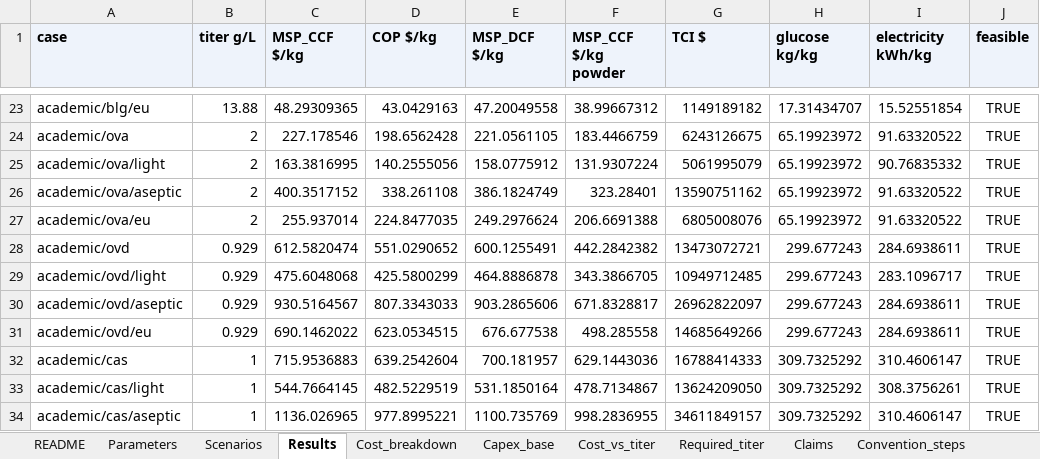
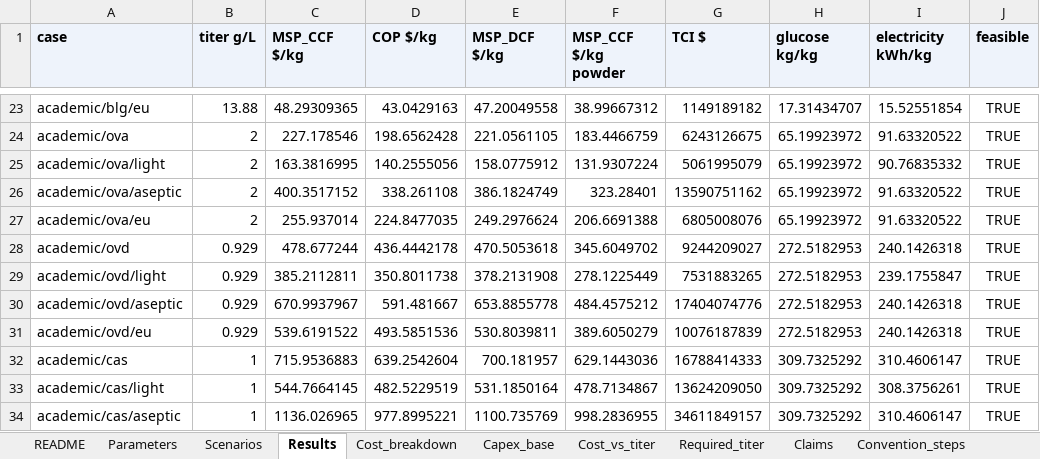
Before and after one commit to PabloAMC/precision-fermentation-TEA, an Excel workbook: report/pf_tea_SI.xlsx, sheet Results, drawn as a sheet; only a part is shown, gaps mark what is left out; values as stored, in another font and other column widths than the file's, no borders; the diff names each change by its address in the sheet, - before the commit and + after, or states it on an @@ line.

```diff
--- a/report/pf_tea_SI.xlsx (sheet Results)
+++ b/report/pf_tea_SI.xlsx (sheet Results)
-C28 (MSP_CCF $/kg): 612.5820474
+C28 (MSP_CCF $/kg): 478.677244
-D28 (COP $/kg): 551.0290652
+D28 (COP $/kg): 436.4442178
-E28 (MSP_DCF $/kg): 600.1255491
+E28 (MSP_DCF $/kg): 470.5053618
-F28 (MSP_CCF $/kg powder): 442.2842382
+F28 (MSP_CCF $/kg powder): 345.6049702
-G28 (TCI $): 13473072721
+G28 (TCI $): 9244209027
-H28:H31 (glucose kg/kg): 299.677243
+H28:H31 (glucose kg/kg): 272.5182953
-I28 (electricity kWh/kg): 284.6938611
+I28 (electricity kWh/kg): 240.1426318
-C29 (MSP_CCF $/kg): 475.6048068
+C29 (MSP_CCF $/kg): 385.2112811
-D29 (COP $/kg): 425.5800299
+D29 (COP $/kg): 350.8011738
-E29 (MSP_DCF $/kg): 464.8886878
+E29 (MSP_DCF $/kg): 378.2131908
-F29 (MSP_CCF $/kg powder): 343.3866705
+F29 (MSP_CCF $/kg powder): 278.1225449
-G29 (TCI $): 10949712485
+G29 (TCI $): 7531883265
-I29 (electricity kWh/kg): 283.1096717
+I29 (electricity kWh/kg): 239.1755847
-C30 (MSP_CCF $/kg): 930.5164567
+C30 (MSP_CCF $/kg): 670.9937967
-D30 (COP $/kg): 807.3343033
+D30 (COP $/kg): 591.481667
-E30 (MSP_DCF $/kg): 903.2865606
+E30 (MSP_DCF $/kg): 653.8855778
-F30 (MSP_CCF $/kg powder): 671.8328817
+F30 (MSP_CCF $/kg powder): 484.4575212
-G30 (TCI $): 26962822097
+G30 (TCI $): 17404074776
-I30:I31 (electricity kWh/kg): 284.6938611
+I30:I31 (electricity kWh/kg): 240.1426318
-C31 (MSP_CCF $/kg): 690.1462022
+C31 (MSP_CCF $/kg): 539.6191522
-D31 (COP $/kg): 623.0534515
+D31 (COP $/kg): 493.5851536
-E31 (MSP_DCF $/kg): 676.677538
+E31 (MSP_DCF $/kg): 530.8039811
-F31 (MSP_CCF $/kg powder): 498.285558
+F31 (MSP_CCF $/kg powder): 389.6050279
-G31 (TCI $): 14685649266
+G31 (TCI $): 10076187839
```
Also changed, not shown: sheet Cost_breakdown, sheet MonteCarlo, sheet Tornado, sheet Evidence_casein, sheet Titers, sheet Casein, 4 more sheets, 7 other files.
